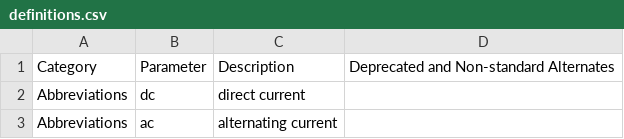
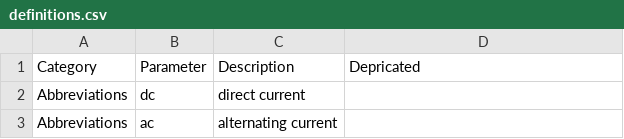
Before and after one commit to DuraMAT/pv-terms, a CSV file: definitions.csv, drawn as a sheet; only a part is shown.

Commit message:
first major commit of definitions

```diff
--- a/definitions.csv
+++ b/definitions.csv
@@ -1,2 +1,2 @@
-Category,Parameter,Description,Deprecated and Non-standard Alternates
+Category,Parameter,Description,Depricated
 Abbreviations,dc,direct current,
```
